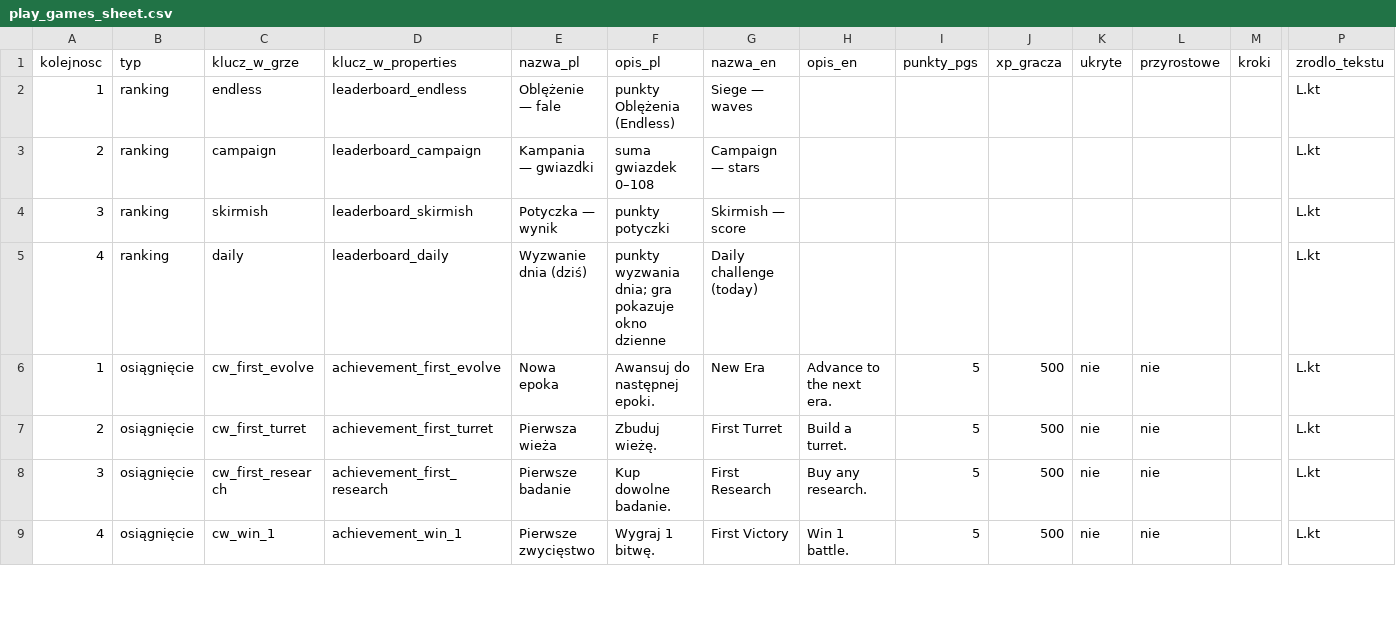
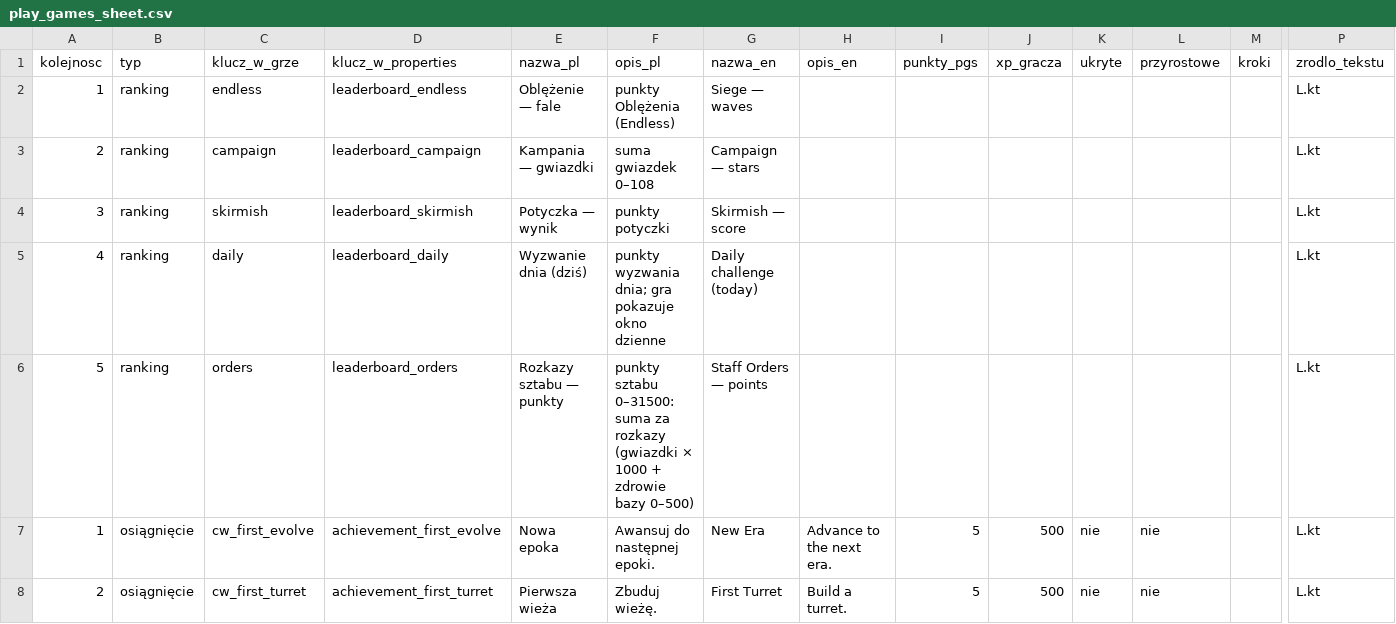
Before and after one commit to woogitsugames/Century-war, a CSV file: docs/store/play_games_sheet.csv, drawn as a sheet; only a part is shown, gaps mark what is left out; the shorter side is filled out with more unchanged rows; rows hold the shown columns only; the diff names each change by its address in the sheet, - before the commit and + after, or states it on an @@ line.

```diff
--- a/docs/store/play_games_sheet.csv
+++ b/docs/store/play_games_sheet.csv
+row 6: 5 | ranking | orders | leaderboard_orders | Rozkazy sztabu — punkty | punkty sztabu 0–31500: suma za rozkazy (gwiazdki × 1000 + zdrowie bazy 0–500) | Staff Orders — points |  |  |  |  |  |  | L.kt
```
Also changed, not shown: docs/store/pgs_import/AchievementsLocalizations.csv, 9 other files.
